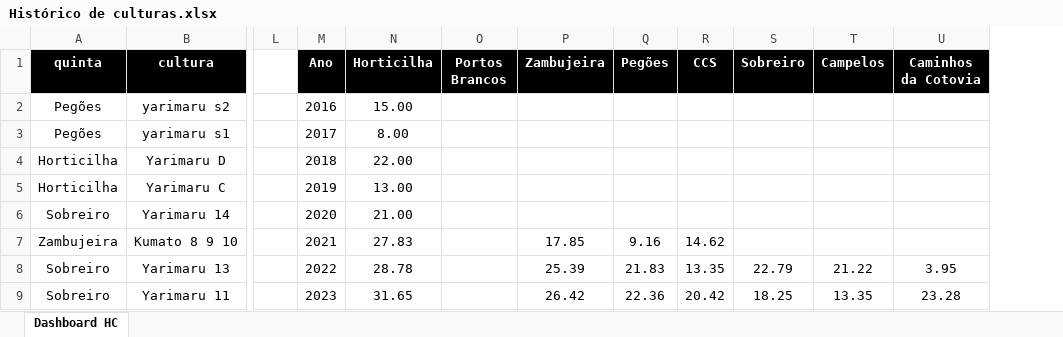
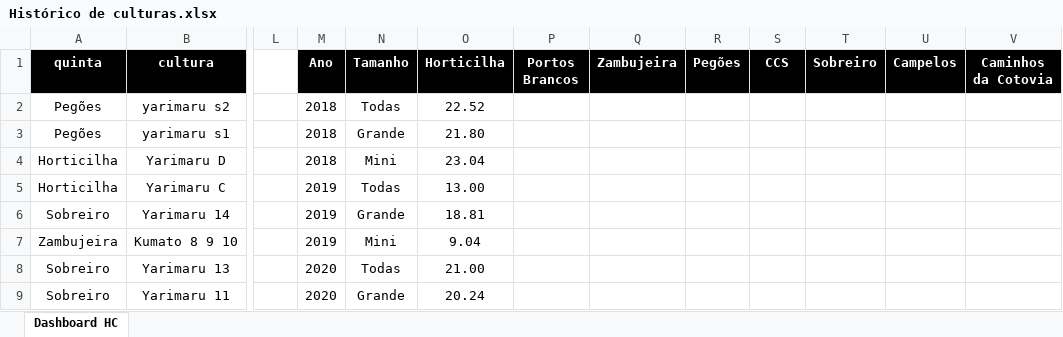
Before and after one commit to luishortipor/historicodeculturas, an Excel workbook: Histórico de culturas.xlsx, sheet Dashboard HC, drawn as a sheet; only a part is shown, gaps mark what is left out; values as stored, in another font and other column widths than the file's, no borders; addresses are those after the commit; the diff covers the shown part only; the diff names each change by its address in the sheet, - before the commit and + after, or states it on an @@ line.

Commit message:
Add files via upload

```diff
--- a/Histórico de culturas.xlsx (sheet Dashboard HC)
+++ b/Histórico de culturas.xlsx (sheet Dashboard HC)
+column N (Tamanho), rows 2-9: Todas | Grande | Mini | Todas | Grande | Mini | Todas | Grande
-M2 (Ano): 2016
+M2 (Ano): 2018
-O2 (Horticilha): 15.00
+O2 (Horticilha): 22.52
-M3 (Ano): 2017
+M3 (Ano): 2018
-O3 (Horticilha): 8.00
+O3 (Horticilha): 21.80
-O4 (Horticilha): 22.00
+O4 (Horticilha): 23.04
-M6 (Ano): 2020
+M6 (Ano): 2019
-O6 (Horticilha): 21.00
+O6 (Horticilha): 18.81
-M7 (Ano): 2021
+M7 (Ano): 2019
-O7 (Horticilha): 27.83
+O7 (Horticilha): 9.04
-Q7 (Zambujeira): 17.85
+Q7 (Zambujeira): (empty)
-R7 (Pegões): 9.16
+R7 (Pegões): (empty)
-S7 (CCS): 14.62
+S7 (CCS): (empty)
-M8 (Ano): 2022
+M8 (Ano): 2020
-O8 (Horticilha): 28.78
+O8 (Horticilha): 21.00
-Q8 (Zambujeira): 25.39
+Q8 (Zambujeira): (empty)
-R8 (Pegões): 21.83
+R8 (Pegões): (empty)
-S8 (CCS): 13.35
+S8 (CCS): (empty)
-T8 (Sobreiro): 22.79
+T8 (Sobreiro): (empty)
-U8 (Campelos): 21.22
+U8 (Campelos): (empty)
-V8 (Caminhos da Cotovia): 3.95
+V8 (Caminhos da Cotovia): (empty)
-M9 (Ano): 2023
+M9 (Ano): 2020
-O9 (Horticilha): 31.65
+O9 (Horticilha): 20.24
-Q9 (Zambujeira): 26.42
+Q9 (Zambujeira): (empty)
-R9 (Pegões): 22.36
+R9 (Pegões): (empty)
-S9 (CCS): 20.42
+S9 (CCS): (empty)
-T9 (Sobreiro): 18.25
+T9 (Sobreiro): (empty)
-U9 (Campelos): 13.35
+U9 (Campelos): (empty)
-V9 (Caminhos da Cotovia): 23.28
+V9 (Caminhos da Cotovia): (empty)
```
Also changed, not shown: 137 edited cells and cell formats elsewhere in this sheet.
